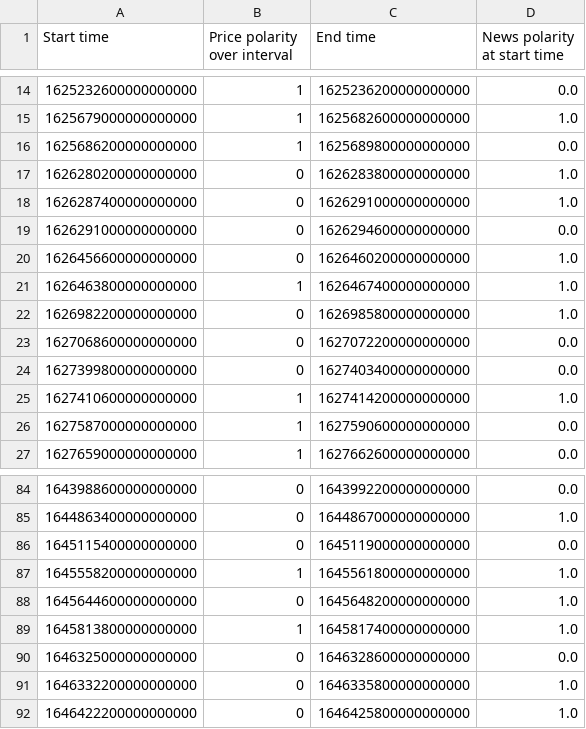
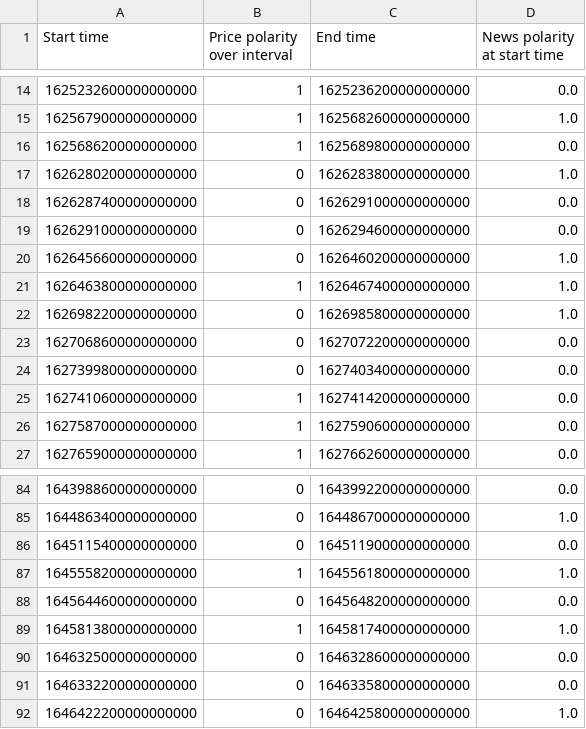
Before and after one commit to Ashwin2397/SENG474_Project, a CSV file: df.csv, drawn as a sheet; only a part is shown, gaps mark what is left out; the diff covers the shown part only.

```diff
--- a/df.csv
+++ b/df.csv
@@ -17,3 +17,3 @@ Start time,Price polarity over interval,End time,News polarity at start time
 1626280200000000000,0,1626283800000000000,1.0
-1626287400000000000,0,1626291000000000000,1.0
+1626287400000000000,0,1626291000000000000,0.0
 1626291000000000000,0,1626294600000000000,0.0
@@ -24,3 +24,3 @@ Start time,Price polarity over interval,End time,News polarity at start time
 1627399800000000000,0,1627403400000000000,0.0
-1627410600000000000,1,1627414200000000000,1.0
+1627410600000000000,1,1627414200000000000,0.0
 1627587000000000000,1,1627590600000000000,0.0
@@ -87,6 +87,6 @@ Start time,Price polarity over interval,End time,News polarity at start time
 1645558200000000000,1,1645561800000000000,1.0
-1645644600000000000,0,1645648200000000000,1.0
+1645644600000000000,0,1645648200000000000,0.0
 1645813800000000000,1,1645817400000000000,1.0
 1646325000000000000,0,1646328600000000000,0.0
-1646332200000000000,0,1646335800000000000,1.0
+1646332200000000000,0,1646335800000000000,0.0
 1646422200000000000,0,1646425800000000000,1.0
```
Also changed, not shown: 21 edited cells elsewhere in this file, 11 other files.
